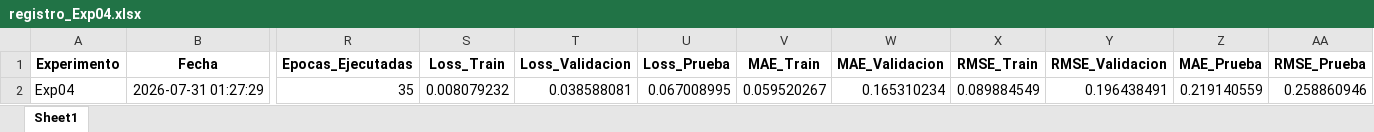
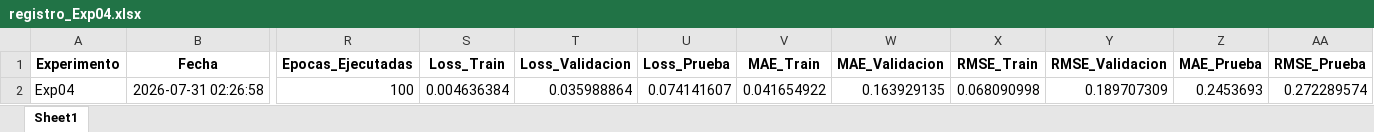
Before and after one commit to josedanielbg/FRAMEWORK_V7, an Excel workbook: DATA/MODELADO/Modelos/Exp04/registro_Exp04.xlsx, sheet Sheet1, drawn as a sheet; only a part is shown, gaps mark what is left out; values as stored, in another font and other column widths than the file's, no borders; the diff covers the shown part only; the diff names each change by its address in the sheet, - before the commit and + after, or states it on an @@ line.

```diff
--- a/DATA/MODELADO/Modelos/Exp04/registro_Exp04.xlsx (sheet Sheet1)
+++ b/DATA/MODELADO/Modelos/Exp04/registro_Exp04.xlsx (sheet Sheet1)
-B2 (Fecha): 2026-07-31 01:27:29
+B2 (Fecha): 2026-07-31 02:26:58
-R2 (Epocas_Ejecutadas): 35
+R2 (Epocas_Ejecutadas): 100
-S2 (Loss_Train): 0.008079232
+S2 (Loss_Train): 0.004636384
-T2 (Loss_Validacion): 0.038588081
+T2 (Loss_Validacion): 0.035988864
-U2 (Loss_Prueba): 0.067008995
+U2 (Loss_Prueba): 0.074141607
-V2 (MAE_Train): 0.059520267
+V2 (MAE_Train): 0.041654922
-W2 (MAE_Validacion): 0.165310234
+W2 (MAE_Validacion): 0.163929135
-X2 (RMSE_Train): 0.089884549
+X2 (RMSE_Train): 0.068090998
-Y2 (RMSE_Validacion): 0.196438491
+Y2 (RMSE_Validacion): 0.189707309
-Z2 (MAE_Prueba): 0.219140559
+Z2 (MAE_Prueba): 0.2453693
-AA2 (RMSE_Prueba): 0.258860946
+AA2 (RMSE_Prueba): 0.272289574
```
Also changed, not shown: 8 edited cells elsewhere in this sheet, 2 other files.
